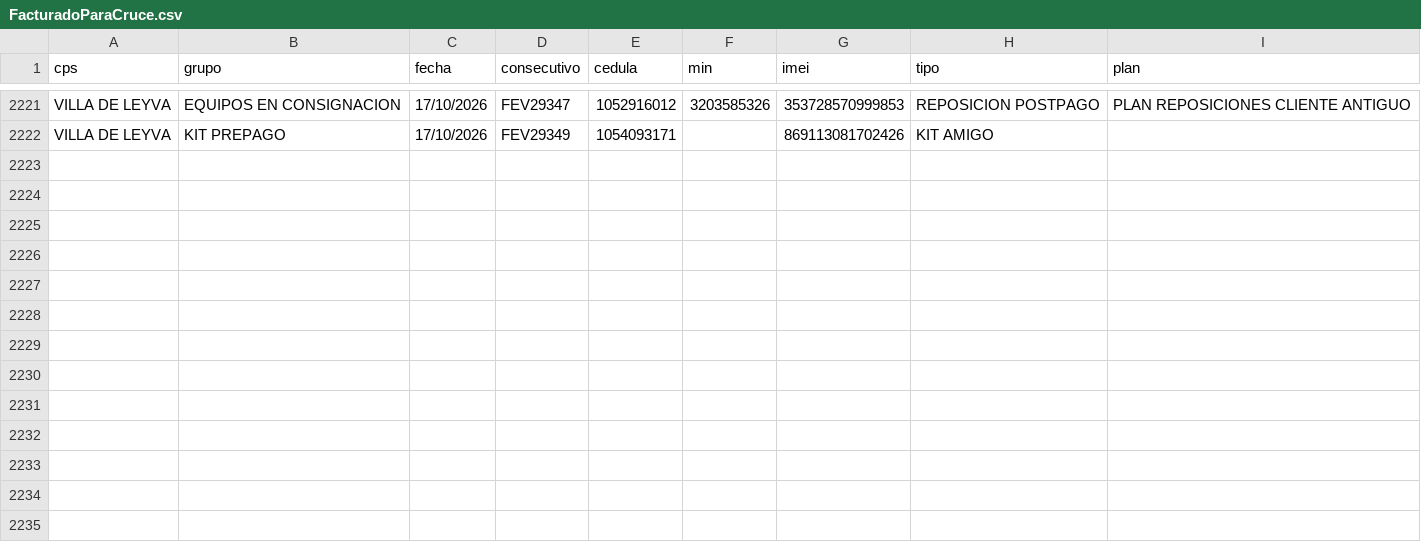
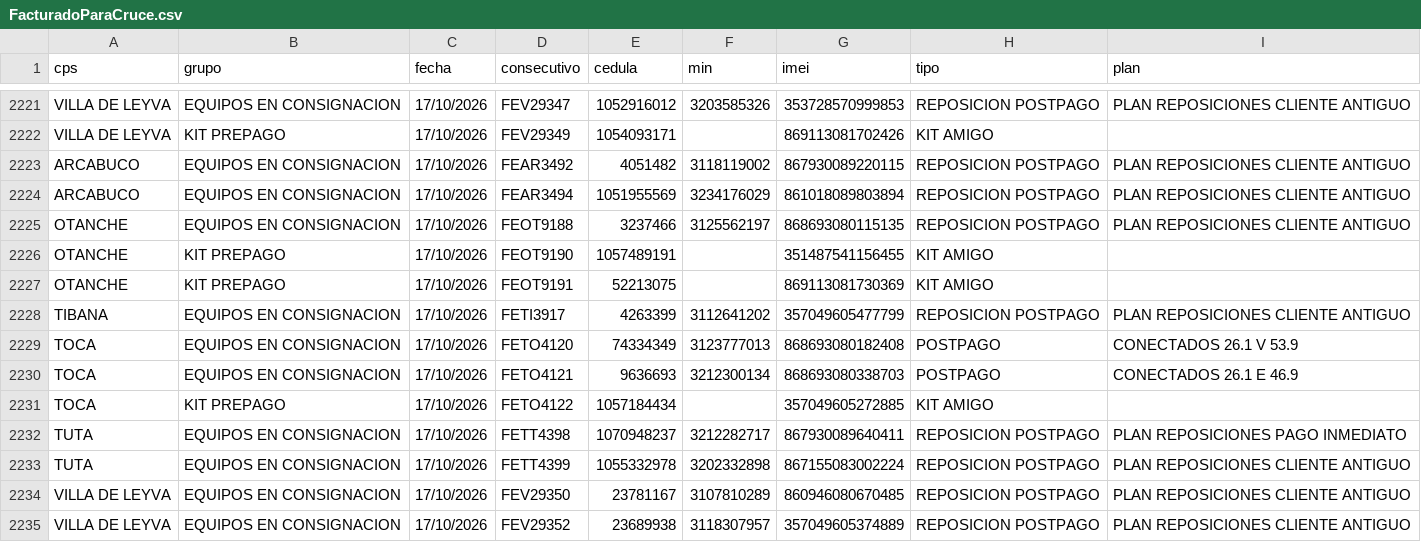
Before and after one commit to lualbernu/prueba-1, a CSV file: FacturadoParaCruce.csv, drawn as a sheet; only a part is shown, gaps mark what is left out.

Commit message:
Actualización automática: FacturadoParaCruce.csv

```diff
--- a/FacturadoParaCruce.csv
+++ b/FacturadoParaCruce.csv
@@ -2222 +2222,14 @@ VILLA DE LEYVA;EQUIPOS EN CONSIGNACION;17/10/2026;FEV29347;1052916012;3203585326
 VILLA DE LEYVA;KIT PREPAGO;17/10/2026;FEV29349;1054093171;;869113081702426;KIT AMIGO;
+ARCABUCO;EQUIPOS EN CONSIGNACION;17/10/2026;FEAR3492;4051482;3118119002;867930089220115;REPOSICION POSTPAGO;PLAN REPOSICIONES CLIENTE ANTIGUO
+ARCABUCO;EQUIPOS EN CONSIGNACION;17/10/2026;FEAR3494;1051955569;3234176029;861018089803894;REPOSICION POSTPAGO;PLAN REPOSICIONES CLIENTE ANTIGUO
+OTANCHE;EQUIPOS EN CONSIGNACION;17/10/2026;FEOT9188;3237466;3125562197;868693080115135;REPOSICION POSTPAGO;PLAN REPOSICIONES CLIENTE ANTIGUO
+OTANCHE;KIT PREPAGO;17/10/2026;FEOT9190;1057489191;;351487541156455;KIT AMIGO;
+OTANCHE;KIT PREPAGO;17/10/2026;FEOT9191;52213075;;869113081730369;KIT AMIGO;
+TIBANA;EQUIPOS EN CONSIGNACION;17/10/2026;FETI3917;4263399;3112641202;357049605477799;REPOSICION POSTPAGO;PLAN REPOSICIONES CLIENTE ANTIGUO
+TOCA;EQUIPOS EN CONSIGNACION;17/10/2026;FETO4120;74334349;3123777013;868693080182408;POSTPAGO;CONECTADOS 26.1 V 53.9
+TOCA;EQUIPOS EN CONSIGNACION;17/10/2026;FETO4121;9636693;3212300134;868693080338703;POSTPAGO;CONECTADOS 26.1 E 46.9
+TOCA;KIT PREPAGO;17/10/2026;FETO4122;1057184434;;357049605272885;KIT AMIGO;
+TUTA;EQUIPOS EN CONSIGNACION;17/10/2026;FETT4398;1070948237;3212282717;867930089640411;REPOSICION POSTPAGO;PLAN REPOSICIONES PAGO INMEDIATO
+TUTA;EQUIPOS EN CONSIGNACION;17/10/2026;FETT4399;1055332978;3202332898;867155083002224;REPOSICION POSTPAGO;PLAN REPOSICIONES CLIENTE ANTIGUO
+VILLA DE LEYVA;EQUIPOS EN CONSIGNACION;17/10/2026;FEV29350;23781167;3107810289;860946080670485;REPOSICION POSTPAGO;PLAN REPOSICIONES CLIENTE ANTIGUO
+VILLA DE LEYVA;EQUIPOS EN CONSIGNACION;17/10/2026;FEV29352;23689938;3118307957;357049605374889;REPOSICION POSTPAGO;PLAN REPOSICIONES CLIENTE ANTIGUO
```
